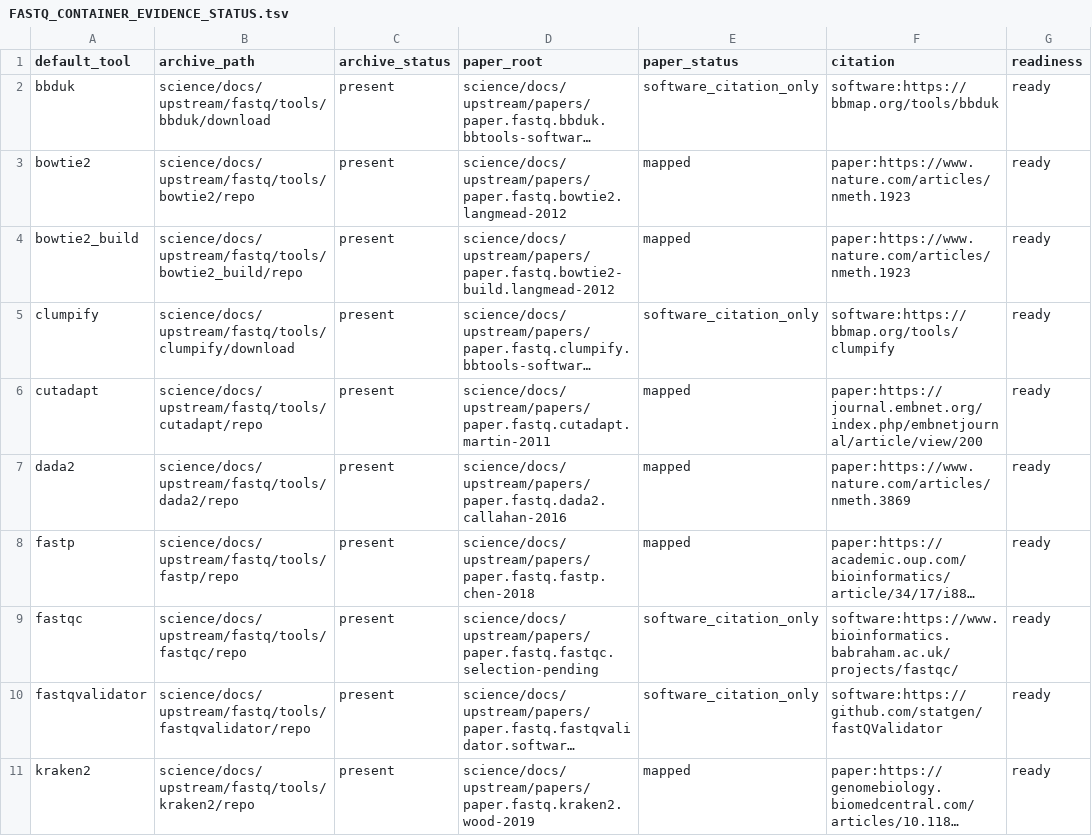
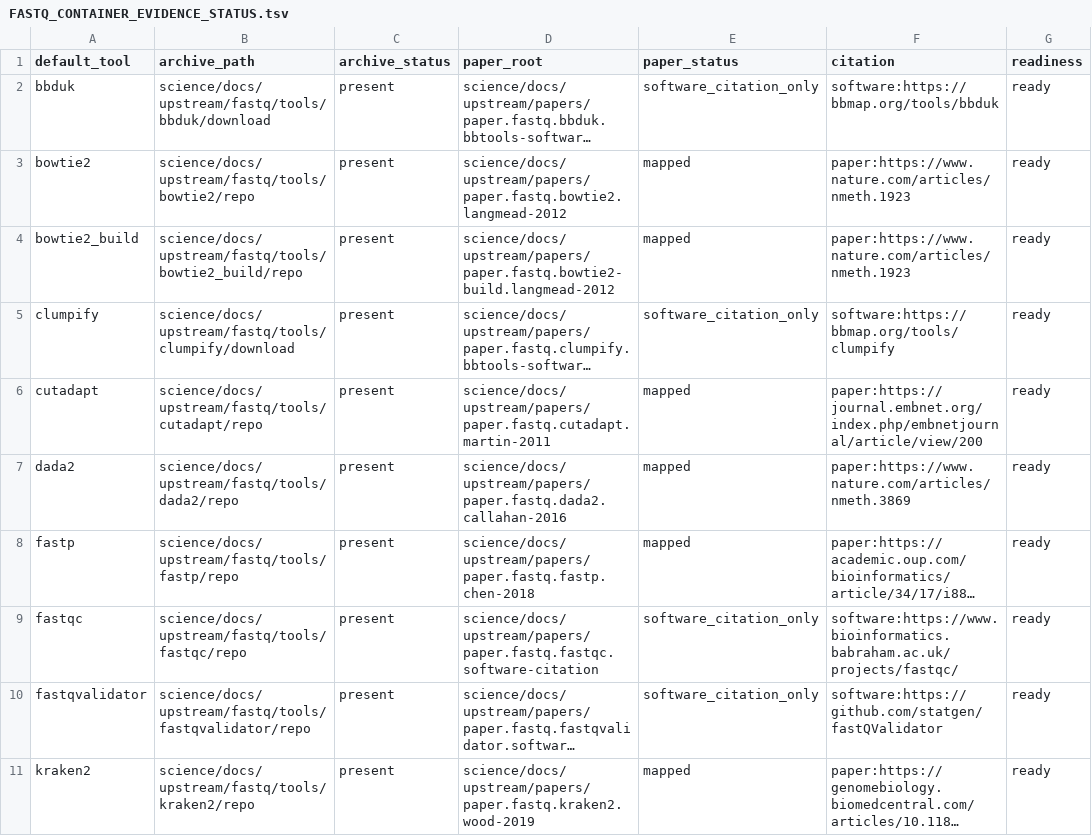
Before and after one commit to bijux/bijux-genomics, a TSV file: science/docs/upstream/fastq/container/FASTQ_CONTAINER_EVIDENCE_STATUS.tsv, drawn as a sheet; only a part is shown; long unchanged cells end in …; the diff names each change by its address in the sheet, - before the commit and + after, or states it on an @@ line.

Commit message:
test(science): lock fastq citation authority

```diff
--- a/science/docs/upstream/fastq/container/FASTQ_CONTAINER_EVIDENCE_STATUS.tsv
+++ b/science/docs/upstream/fastq/container/FASTQ_CONTAINER_EVIDENCE_STATUS.tsv
-D9 (paper_root): science/docs/upstream/papers/paper.fastq.fastqc.selection-pending
+D9 (paper_root): science/docs/upstream/papers/paper.fastq.fastqc.software-citation
```
Also changed, not shown: science/docs/upstream/fastq/tools/EVIDENCE_MAP.tsv, science/docs/upstream/papers/TOOL_PAPER_MAP.tsv, 4 other files.
